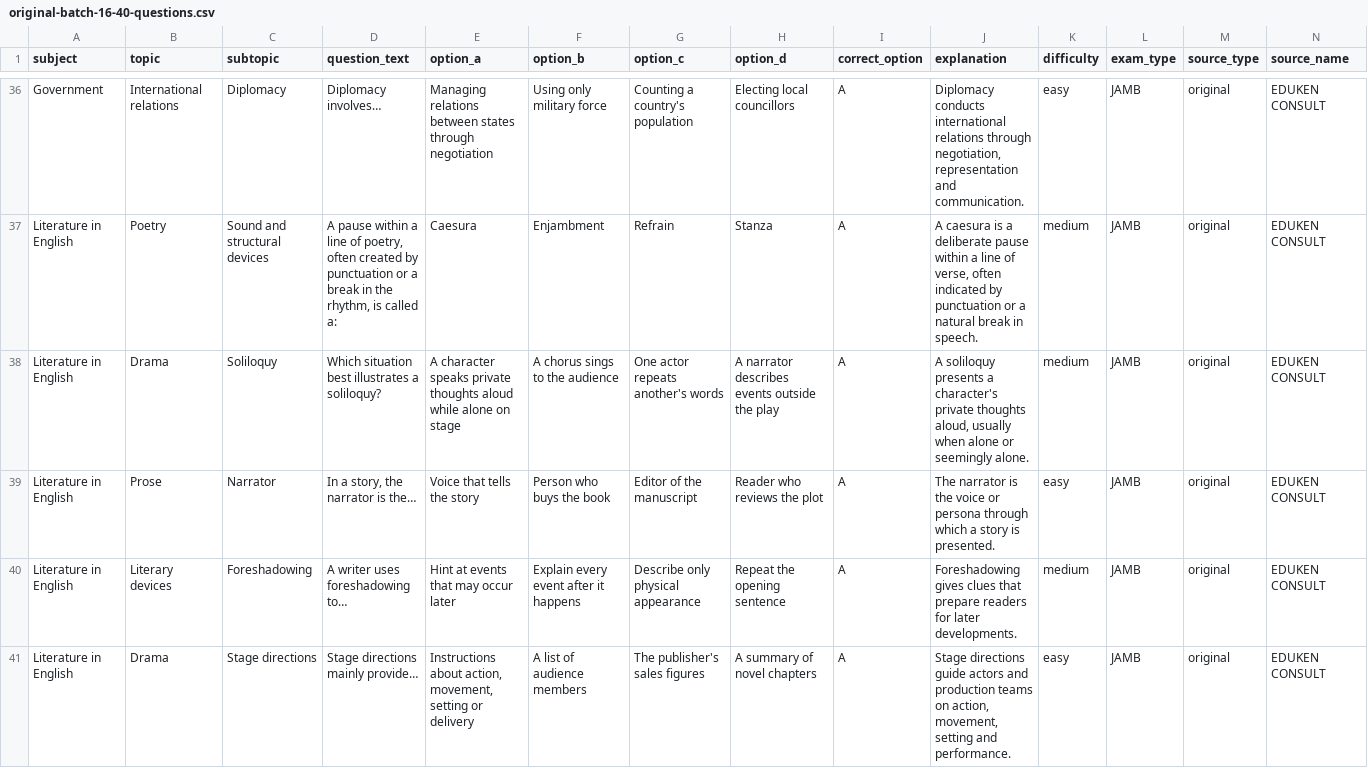
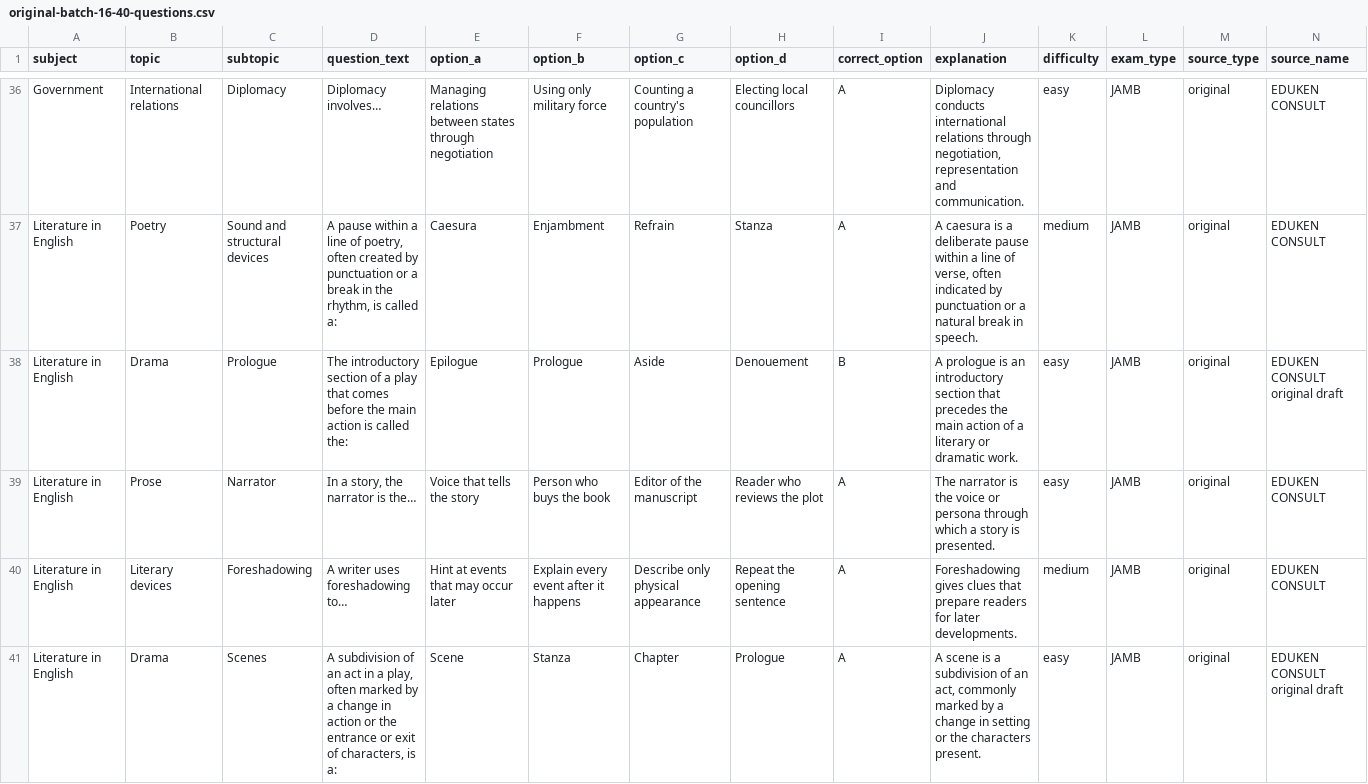
Before and after one commit to timmyjoe385-netizen/EDUKEN-CONSULT-, a CSV file: content/cbt/original-batch-16-40-questions.csv, drawn as a sheet; only a part is shown, gaps mark what is left out; the diff covers the shown part only; the diff names each change by its address in the sheet, - before the commit and + after, or states it on an @@ line.

Commit message:
Diversify repeated concepts and correct topic labels in CBT batch 16

```diff
--- a/content/cbt/original-batch-16-40-questions.csv
+++ b/content/cbt/original-batch-16-40-questions.csv
-C38 (subtopic): Soliloquy
+C38 (subtopic): Prologue
-D38 (question_text): Which situation best illustrates a soliloquy?
+D38 (question_text): The introductory section of a play that comes before the main action is called the:
-E38 (option_a): A character speaks private thoughts aloud while alone on stage
+E38 (option_a): Epilogue
-F38 (option_b): A chorus sings to the audience
+F38 (option_b): Prologue
-G38 (option_c): One actor repeats another's words
+G38 (option_c): Aside
-H38 (option_d): A narrator describes events outside the play
+H38 (option_d): Denouement
-I38 (correct_option): A
+I38 (correct_option): B
-J38 (explanation): A soliloquy presents a character's private thoughts aloud, usually when alone or seemingly alone.
+J38 (explanation): A prologue is an introductory section that precedes the main action of a literary or dramatic work.
-K38 (difficulty): medium
+K38 (difficulty): easy
-N38 (source_name): EDUKEN CONSULT
+N38 (source_name): EDUKEN CONSULT original draft
-C41 (subtopic): Stage directions
+C41 (subtopic): Scenes
-D41 (question_text): Stage directions mainly provide…
+D41 (question_text): A subdivision of an act in a play, often marked by a change in action or the entrance or exit of characters, is a:
-E41 (option_a): Instructions about action, movement, setting or delivery
+E41 (option_a): Scene
-F41 (option_b): A list of audience members
+F41 (option_b): Stanza
-G41 (option_c): The publisher's sales figures
+G41 (option_c): Chapter
-H41 (option_d): A summary of novel chapters
+H41 (option_d): Prologue
-J41 (explanation): Stage directions guide actors and production teams on action, movement, setting and performance.
+J41 (explanation): A scene is a subdivision of an act, commonly marked by a change in setting or the characters present.
-N41 (source_name): EDUKEN CONSULT
+N41 (source_name): EDUKEN CONSULT original draft
```
Also changed, not shown: 1 added row, 1 removed row and 37 edited cells elsewhere in this file.
